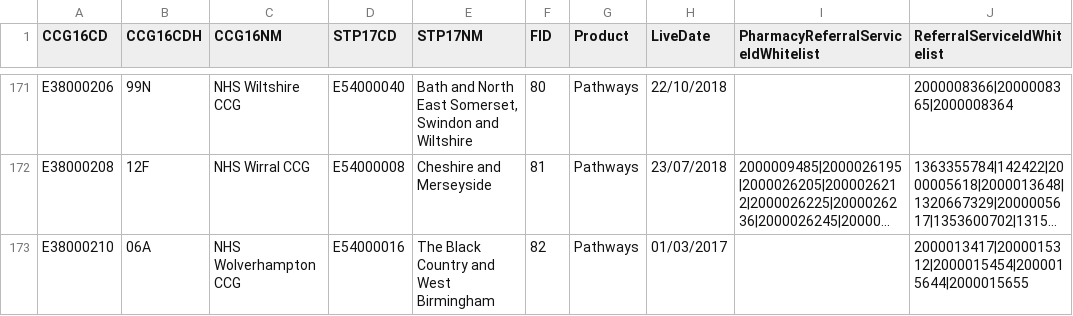
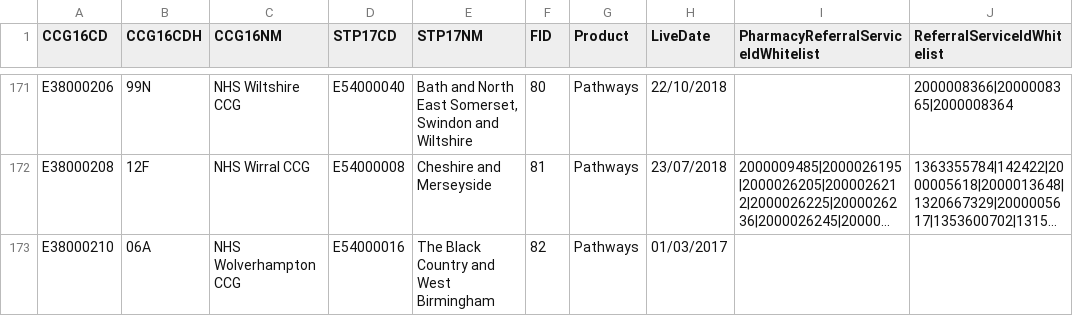
Before and after one commit to 111Online/nhs111-ccg-service, a CSV file: NHS111.DataImport.CCG/CCGData-Staging.csv, drawn as a sheet; only a part is shown, gaps mark what is left out; long unchanged cells end in …; the diff covers the shown part only; the diff names each change by its address in the sheet, - before the commit and + after, or states it on an @@ line.

```diff
--- a/NHS111.DataImport.CCG/CCGData-Staging.csv
+++ b/NHS111.DataImport.CCG/CCGData-Staging.csv
-J173 (ReferralServiceIdWhitelist): 2000013417|2000015312|2000015454|2000015644|2000015655
+J173 (ReferralServiceIdWhitelist): (empty)
```
Also changed, not shown: 13 edited cells elsewhere in this file, NHS111.DataImport.CCG/CCGData-integration.csv.
